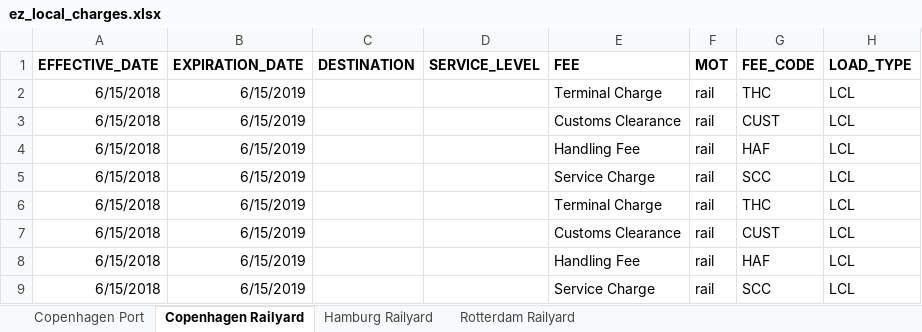
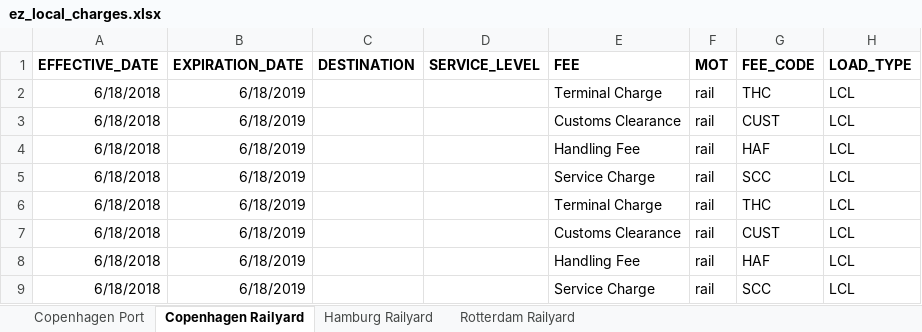
Before and after one commit to romikoops/polaris_clone, an Excel workbook: db/dummydata/ez_local_charges.xlsx, sheet Copenhagen Railyard, drawn as a sheet; only a part is shown; values as stored, in another font and other column widths than the file's, no borders; charts and pictures not drawn; the diff names each change by its address in the sheet, - before the commit and + after, or states it on an @@ line.

```diff
--- a/db/dummydata/ez_local_charges.xlsx (sheet Copenhagen Railyard)
+++ b/db/dummydata/ez_local_charges.xlsx (sheet Copenhagen Railyard)
-A2:A9 (EFFECTIVE_DATE): 6/15/2018
+A2:A9 (EFFECTIVE_DATE): 6/18/2018
-B2:B9 (EXPIRATION_DATE): 6/15/2019
+B2:B9 (EXPIRATION_DATE): 6/18/2019
```
Also changed, not shown: sheet Copenhagen Port, sheet Hamburg Railyard, sheet Rotterdam Railyard, 2 other files.
